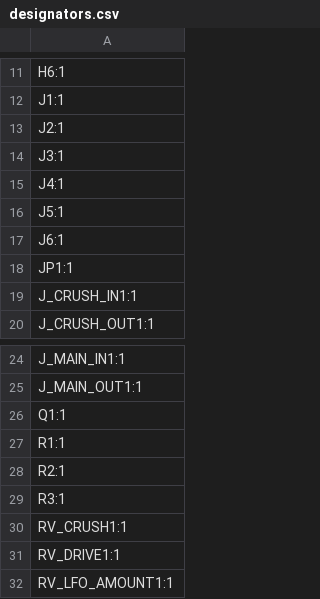
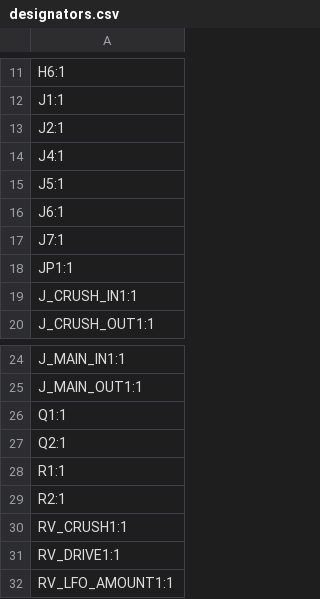
Before and after one commit to shmoergh/moduleur, a CSV file: modules/06-utils-output/electronics/ui/production/designators.csv, drawn as a sheet; only a part is shown, gaps mark what is left out; removed rows and columns are numbered as before the commit, all else as after; the diff names each change by its address in the sheet, - before the commit and + after, or states it on an @@ line.

```diff
--- a/modules/06-utils-output/electronics/ui/production/designators.csv
+++ b/modules/06-utils-output/electronics/ui/production/designators.csv
-row 14: J3:1
+row 17: J7:1
+row 27: Q2:1
-row 29: R3:1
```
Also changed, not shown: modules/06-utils-output/electronics/core/production/bom.csv, modules/06-utils-output/electronics/core/production/designators.csv, 17 other files.
